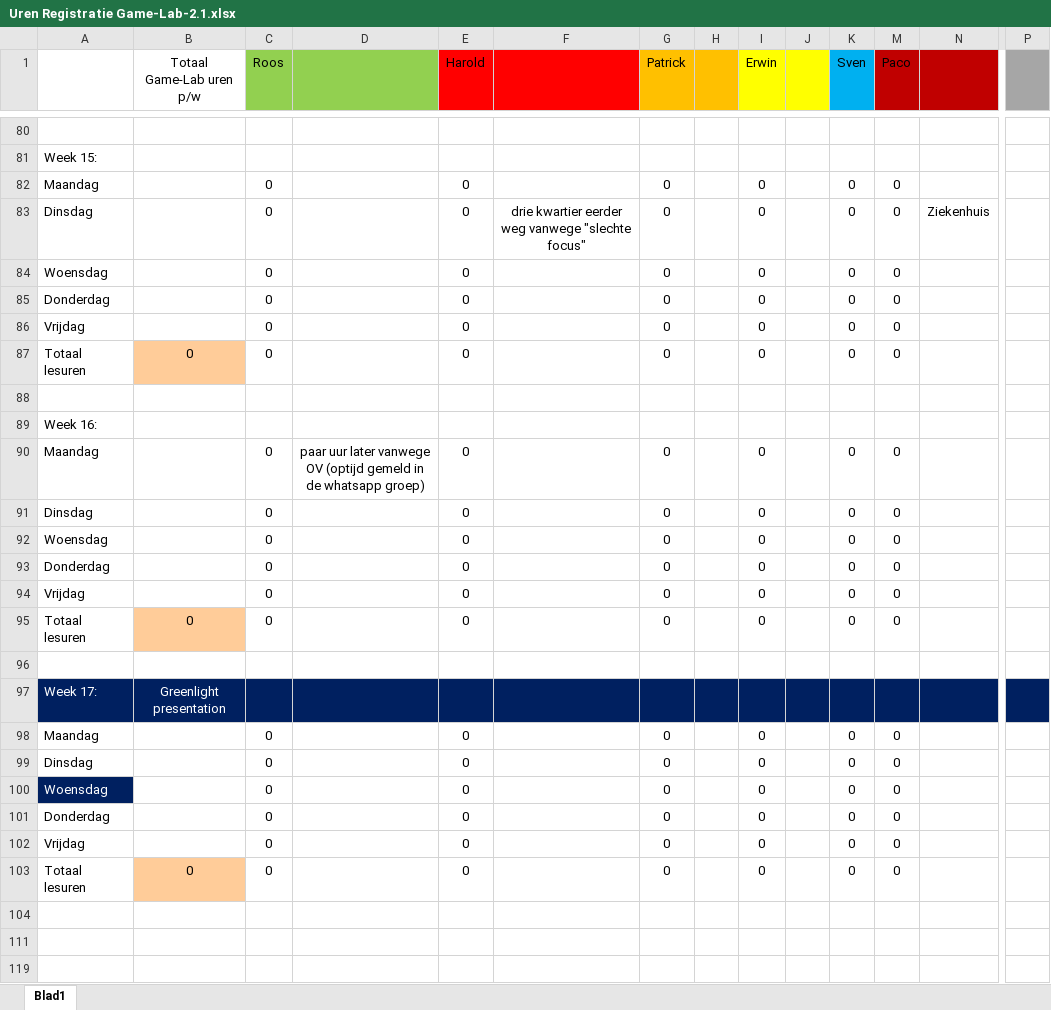
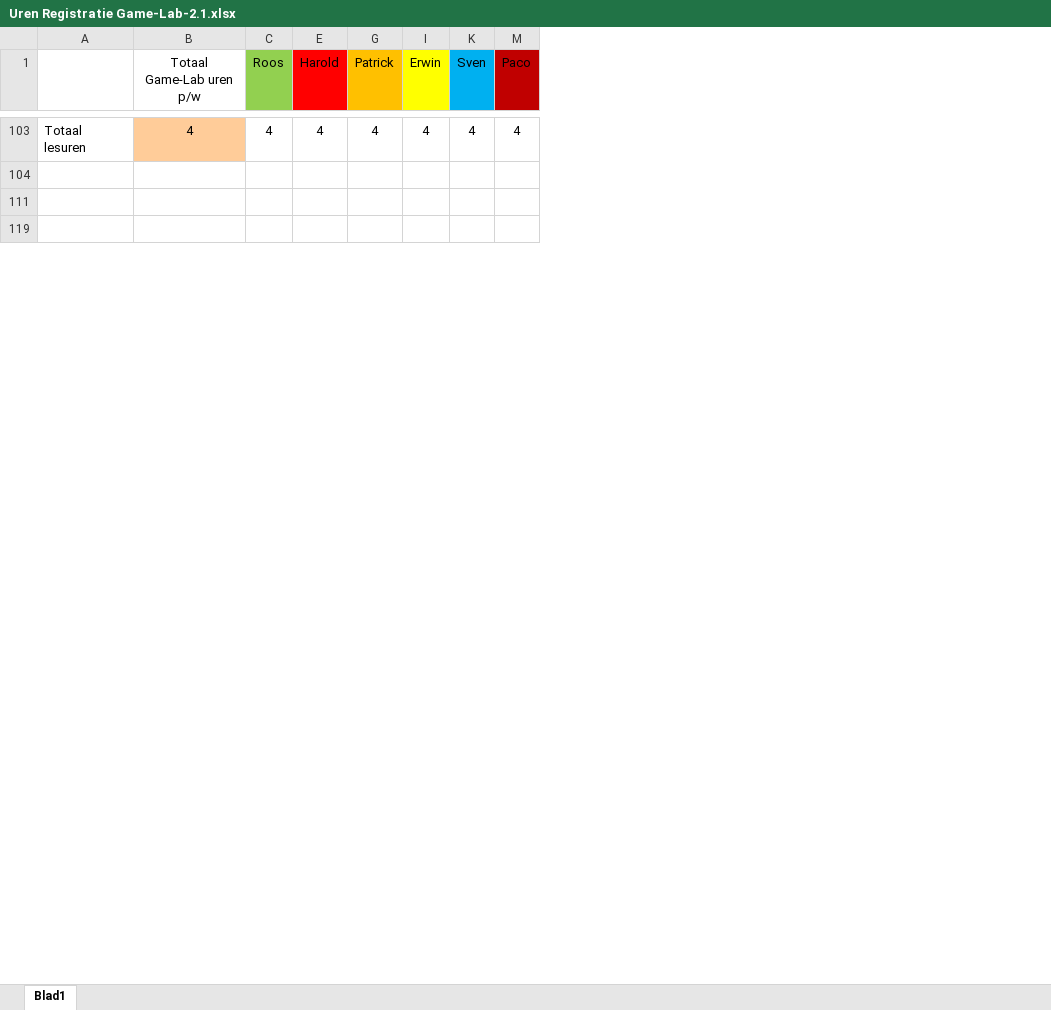
Before and after one commit to DanialVEVO/Gamelab2, an Excel workbook: Algemeen/Uren Registratie Game-Lab-2.1.xlsx, sheet Blad1, drawn as a sheet; only a part is shown, gaps mark what is left out; values as stored, in another font and other column widths than the file's, no borders; removed rows and columns are numbered as before the commit, all else as after; rows hold the shown columns only; the diff covers the shown part only; the diff names each change by its address in the sheet, - before the commit and + after, or states it on an @@ line.

```diff
--- a/Algemeen/Uren Registratie Game-Lab-2.1.xlsx (sheet Blad1)
+++ b/Algemeen/Uren Registratie Game-Lab-2.1.xlsx (sheet Blad1)
@@ column D hidden, empty @@
@@ column F hidden, empty @@
@@ column H hidden, empty @@
@@ column J hidden, empty @@
@@ column N hidden, empty @@
@@ column P hidden, empty @@
-row 103: (empty)
+row 103: Totaal lesuren | 4 | 4 | 4 | 4 | 4 | 4 | 4
-B103 fill: none
+B103 fill: #FFCC99
-row 82: Maandag |  | 0 |  | 0 |  | 0 |  | 0 |  | 0 | 0
-row 83: Dinsdag |  | 0 |  | 0 | drie kwartier eerder weg vanwege "slechte focus" | 0 |  | 0 |  | 0 | 0 | Ziekenhuis
-row 84: Woensdag |  | 0 |  | 0 |  | 0 |  | 0 |  | 0 | 0
-row 85: Donderdag |  | 0 |  | 0 |  | 0 |  | 0 |  | 0 | 0
-row 86: Vrijdag |  | 0 |  | 0 |  | 0 |  | 0 |  | 0 | 0
-row 87: Totaal lesuren | 0 | 0 |  | 0 |  | 0 |  | 0 |  | 0 | 0
-row 88: (empty)
-row 90: Maandag |  | 0 | paar uur later vanwege OV (optijd gemeld in de whatsapp groep) | 0 |  | 0 |  | 0 |  | 0 | 0
-row 91: Dinsdag |  | 0 |  | 0 |  | 0 |  | 0 |  | 0 | 0
-row 92: Woensdag |  | 0 |  | 0 |  | 0 |  | 0 |  | 0 | 0
-row 93: Donderdag |  | 0 |  | 0 |  | 0 |  | 0 |  | 0 | 0
-row 94: Vrijdag |  | 0 |  | 0 |  | 0 |  | 0 |  | 0 | 0
-row 95: Totaal lesuren | 0 | 0 |  | 0 |  | 0 |  | 0 |  | 0 | 0
-row 96: (empty)
-row 98: Maandag |  | 0 |  | 0 |  | 0 |  | 0 |  | 0 | 0
-row 99: Dinsdag |  | 0 |  | 0 |  | 0 |  | 0 |  | 0 | 0
-row 100: Woensdag |  | 0 |  | 0 |  | 0 |  | 0 |  | 0 | 0
-row 101: Donderdag |  | 0 |  | 0 |  | 0 |  | 0 |  | 0 | 0
-row 102: Vrijdag |  | 0 |  | 0 |  | 0 |  | 0 |  | 0 | 0
-row 103: Totaal lesuren | 0 | 0 |  | 0 |  | 0 |  | 0 |  | 0 | 0
```
Also changed, not shown: 21 added rows, 1 removed row and 14 edited cells elsewhere in this sheet, hidden cells, 22 other files.
